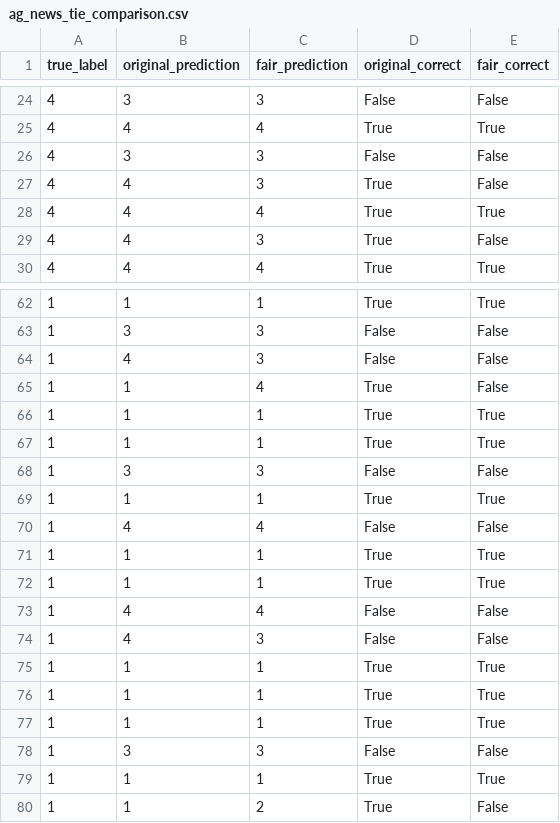
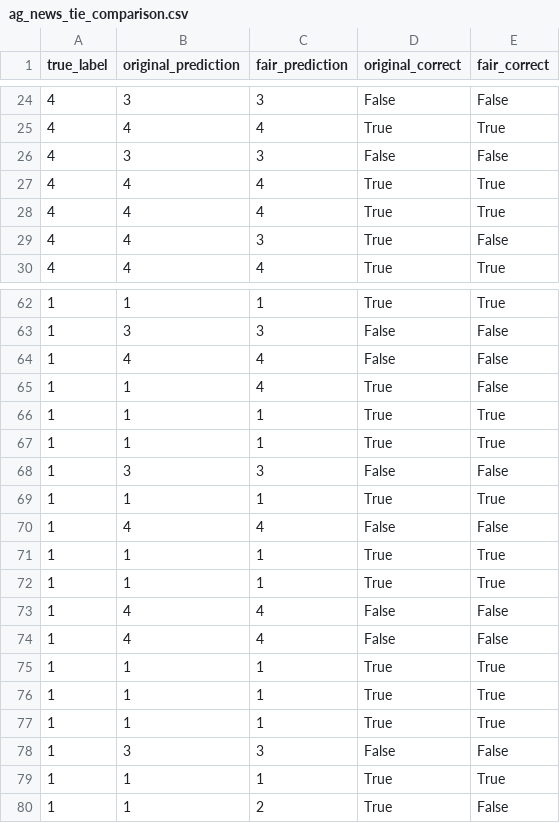
Before and after one commit to Harini-sri26/COMP8240-Gzip-Text-Classification, a CSV file: results/ag_news_replication/ag_news_tie_comparison.csv, drawn as a sheet; only a part is shown, gaps mark what is left out.

Commit message:
Fixed AG News neighbour selection for controlled tie comparison

```diff
--- a/results/ag_news_replication/ag_news_tie_comparison.csv
+++ b/results/ag_news_replication/ag_news_tie_comparison.csv
@@ -26,3 +26,3 @@ true_label,original_prediction,fair_prediction,original_correct,fair_correct
 4,3,3,False,False
-4,4,3,True,False
+4,4,4,True,True
 4,4,4,True,True
@@ -63,3 +63,3 @@ true_label,original_prediction,fair_prediction,original_correct,fair_correct
 1,3,3,False,False
-1,4,3,False,False
+1,4,4,False,False
 1,1,4,True,False
@@ -73,3 +73,3 @@ true_label,original_prediction,fair_prediction,original_correct,fair_correct
 1,4,4,False,False
-1,4,3,False,False
+1,4,4,False,False
 1,1,1,True,True
```
Also changed, not shown: 1 other file.
